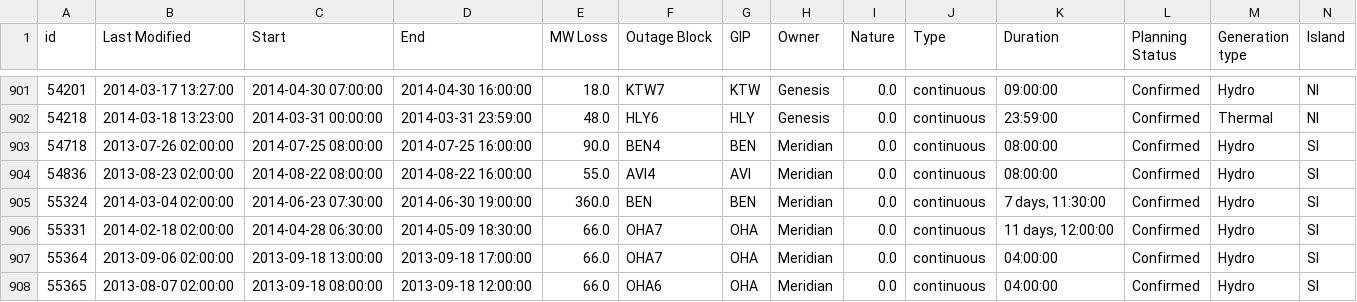
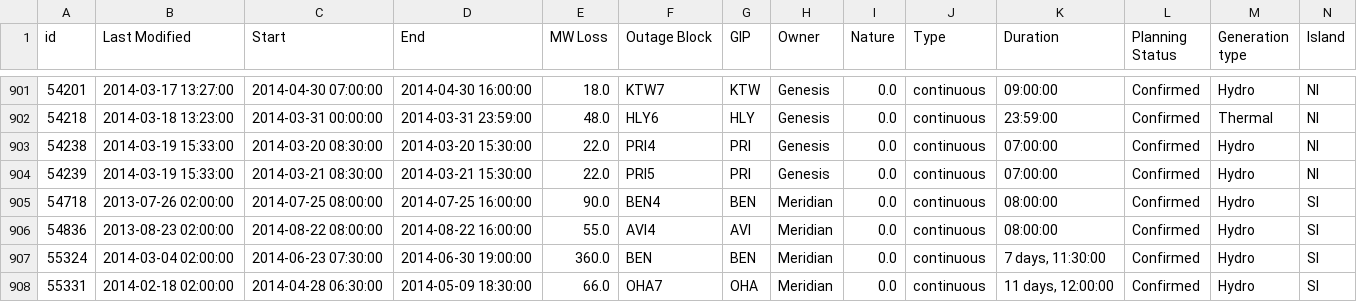
Before and after one commit to ElectricityAuthority/pocp, a CSV file: pocp_data_year.csv, drawn as a sheet; only a part is shown, gaps mark what is left out; the shorter side is filled out with more unchanged rows; the diff names each change by its address in the sheet, - before the commit and + after, or states it on an @@ line.

```diff
--- a/pocp_data_year.csv
+++ b/pocp_data_year.csv
+row 903: 54238 | 2014-03-19 15:33:00 | 2014-03-20 08:30:00 | 2014-03-20 15:30:00 | 22.0 | PRI4 | PRI | Genesis | 0.0 | continuous | 07:00:00 | Confirmed | Hydro | NI
+row 904: 54239 | 2014-03-19 15:33:00 | 2014-03-21 08:30:00 | 2014-03-21 15:30:00 | 22.0 | PRI5 | PRI | Genesis | 0.0 | continuous | 07:00:00 | Confirmed | Hydro | NI
```
Also changed, not shown: pocp_transmission_data_year.csv, 1 other file.
